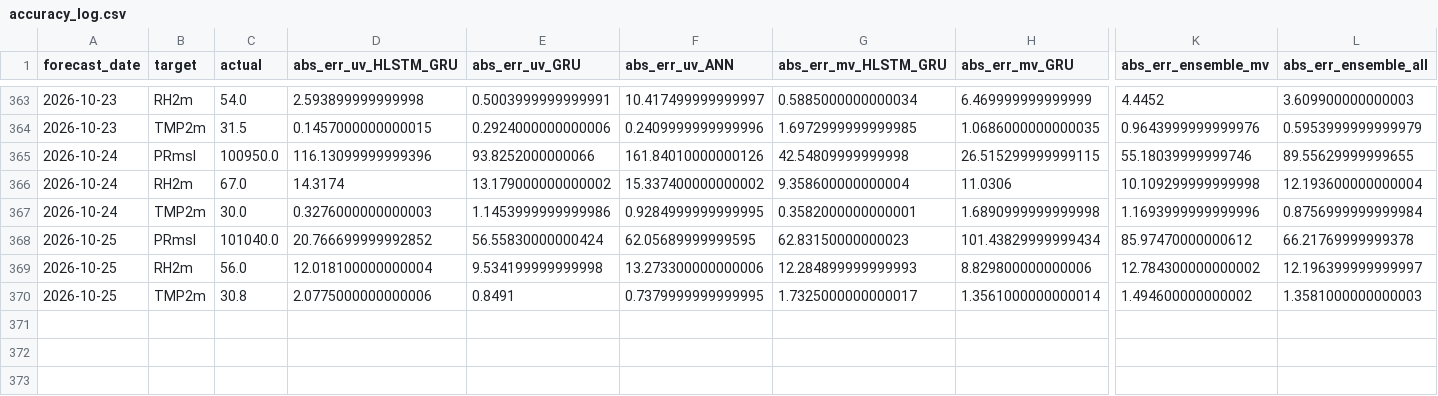
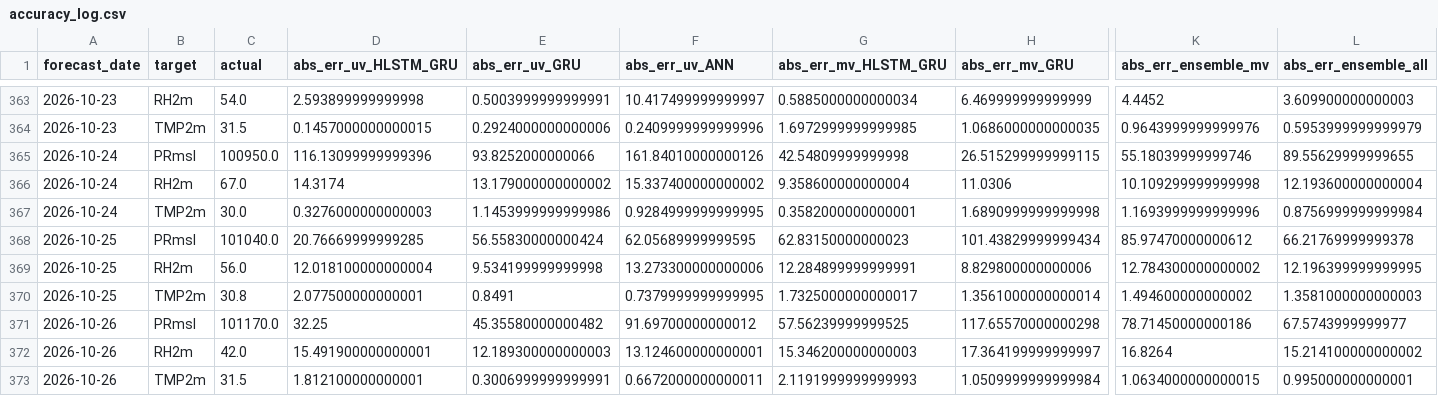
Before and after one commit to souravk03/openmeteo-live-forecast-v2, a CSV file: data/om/Mumbai/logs/accuracy_log.csv, drawn as a sheet; only a part is shown, gaps mark what is left out; rows hold the shown columns only; the diff names each change by its address in the sheet, - before the commit and + after, or states it on an @@ line.

Commit message:
[Mumbai] accuracy_log.csv 2026-10-26

```diff
--- a/data/om/Mumbai/logs/accuracy_log.csv
+++ b/data/om/Mumbai/logs/accuracy_log.csv
-D368 (abs_err_uv_HLSTM_GRU): 20.766699999992852
+D368 (abs_err_uv_HLSTM_GRU): 20.76669999999285
-G369 (abs_err_mv_HLSTM_GRU): 12.284899999999993
+G369 (abs_err_mv_HLSTM_GRU): 12.284899999999991
-L369 (abs_err_ensemble_all): 12.196399999999997
+L369 (abs_err_ensemble_all): 12.196399999999995
-D370 (abs_err_uv_HLSTM_GRU): 2.0775000000000006
+D370 (abs_err_uv_HLSTM_GRU): 2.077500000000001
+row 371: 2026-10-26 | PRmsl | 101170.0 | 32.25 | 45.35580000000482 | 91.69700000000012 | 57.56239999999525 | 117.65570000000298 | 78.71450000000186 | 67.5743999999977
+row 372: 2026-10-26 | RH2m | 42.0 | 15.491900000000001 | 12.189300000000003 | 13.124600000000001 | 15.346200000000003 | 17.364199999999997 | 16.8264 | 15.214100000000002
+row 373: 2026-10-26 | TMP2m | 31.5 | 1.812100000000001 | 0.3006999999999991 | 0.6672000000000011 | 2.1191999999999993 | 1.0509999999999984 | 1.0634000000000015 | 0.995000000000001
```
